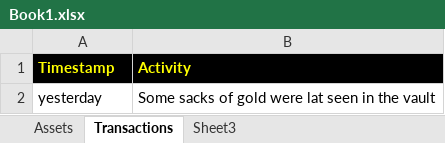
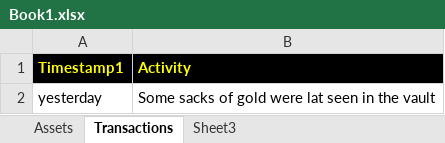
Before and after one commit to BenitoJedai/code, an Excel workbook: market/javascript/Abstractatech.JavaScript.LocalStorageExtensions/Abstractatech.JavaScript.LocalStorageExtensions/Book1.xlsx, sheet Transactions, drawn as a sheet; values as stored, in another font and other column widths than the file's, no borders; the diff names each change by its address in the sheet, - before the commit and + after, or states it on an @@ line.

```diff
--- a/market/javascript/Abstractatech.JavaScript.LocalStorageExtensions/Abstractatech.JavaScript.LocalStorageExtensions/Book1.xlsx (sheet Transactions)
+++ b/market/javascript/Abstractatech.JavaScript.LocalStorageExtensions/Abstractatech.JavaScript.LocalStorageExtensions/Book1.xlsx (sheet Transactions)
-A1: Timestamp
+A1: Timestamp1
```
Also changed, not shown: 4 other files.
